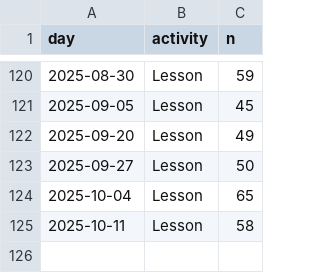
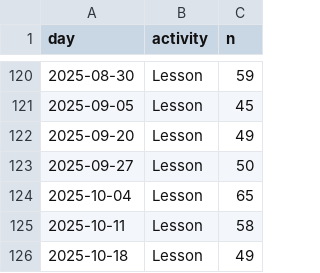
Before and after one commit to uppsala-makerspace/loerdagskurser, a CSV file: docs/data/statistiker_besoekare/n_learners_per_day.csv, drawn as a sheet; only a part is shown, gaps mark what is left out.

```diff
--- a/docs/data/statistiker_besoekare/n_learners_per_day.csv
+++ b/docs/data/statistiker_besoekare/n_learners_per_day.csv
@@ -125 +125,2 @@ day,activity,n
 2025-10-11,Lesson,58
+2025-10-18,Lesson,49
```
Also changed, not shown: docs/data/statistiker_besoekare/n_learners_per_course_per_day.csv, 2 other files.
